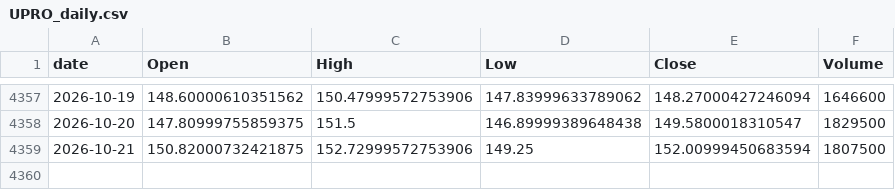
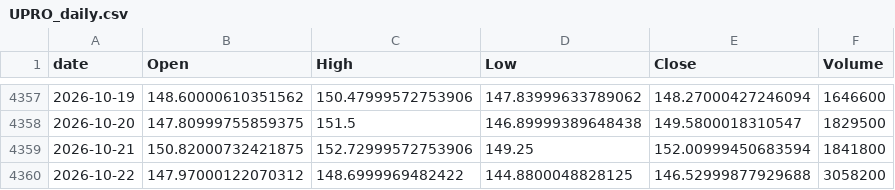
Before and after one commit to jeencare/sp500-strategy, a CSV file: data/UPRO_daily.csv, drawn as a sheet; only a part is shown, gaps mark what is left out.

```diff
--- a/data/UPRO_daily.csv
+++ b/data/UPRO_daily.csv
@@ -4358,2 +4358,3 @@
 2026-10-20,147.80999755859375,151.5,146.89999389648438,149.5800018310547,1829500
-2026-10-21,150.82000732421875,152.72999572753906,149.25,152.00999450683594,1807500
+2026-10-21,150.82000732421875,152.72999572753906,149.25,152.00999450683594,1841800
+2026-10-22,147.97000122070312,148.6999969482422,144.8800048828125,146.52999877929688,3058200
```
Also changed, not shown: data/IVV_daily.csv, data/QLD_daily.csv, 10 other files.
